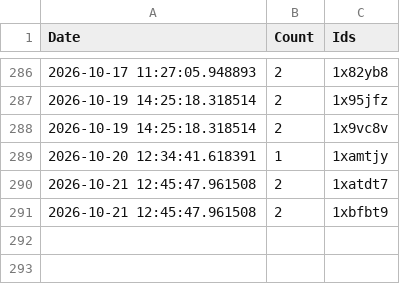
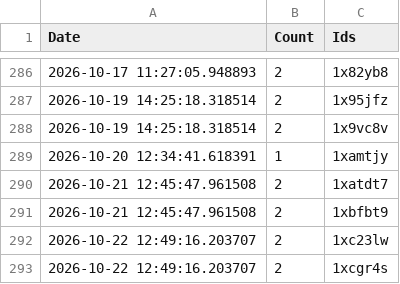
Before and after one commit to brianrocknj/race-reports, a CSV file: log.csv, drawn as a sheet; only a part is shown, gaps mark what is left out; the diff names each change by its address in the sheet, - before the commit and + after, or states it on an @@ line.

```diff
--- a/log.csv
+++ b/log.csv
+row 292: 2026-10-22 12:49:16.203707 | 2 | 1xc23lw
+row 293: 2026-10-22 12:49:16.203707 | 2 | 1xcgr4s
```
Also changed, not shown: 1 other file.
